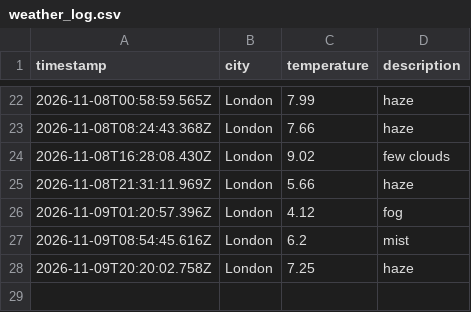
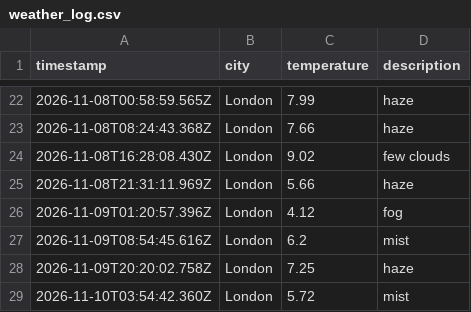
Before and after one commit to kocinajaltin/Weather_dataOps, a CSV file: data/weather_log.csv, drawn as a sheet; only a part is shown, gaps mark what is left out; the diff names each change by its address in the sheet, - before the commit and + after, or states it on an @@ line.

```diff
--- a/data/weather_log.csv
+++ b/data/weather_log.csv
+row 29: 2026-11-10T03:54:42.360Z | London | 5.72 | mist
```
Also changed, not shown: 1 other file.
